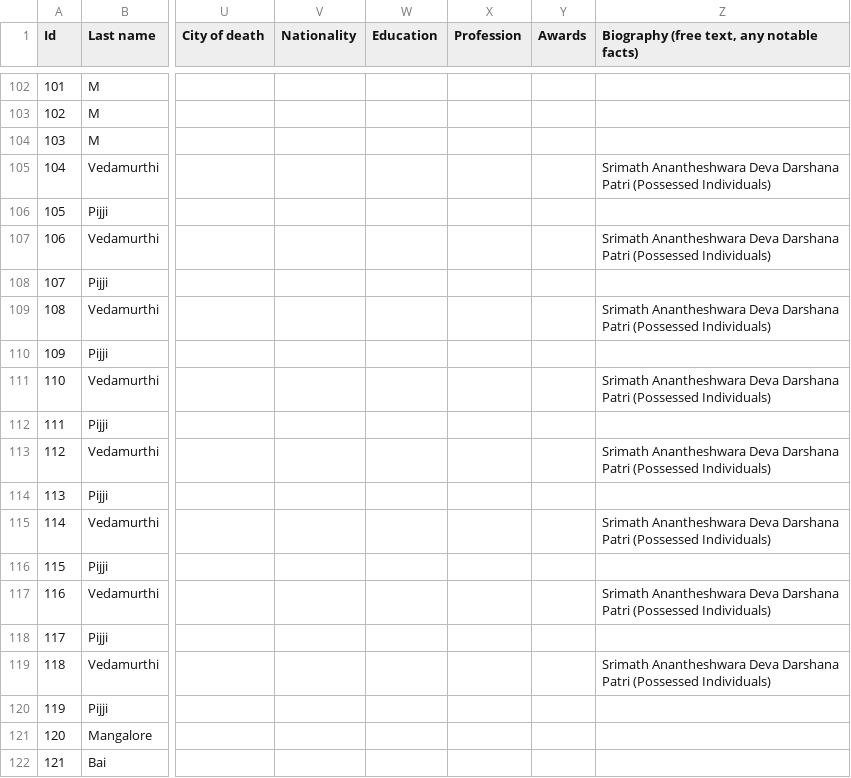
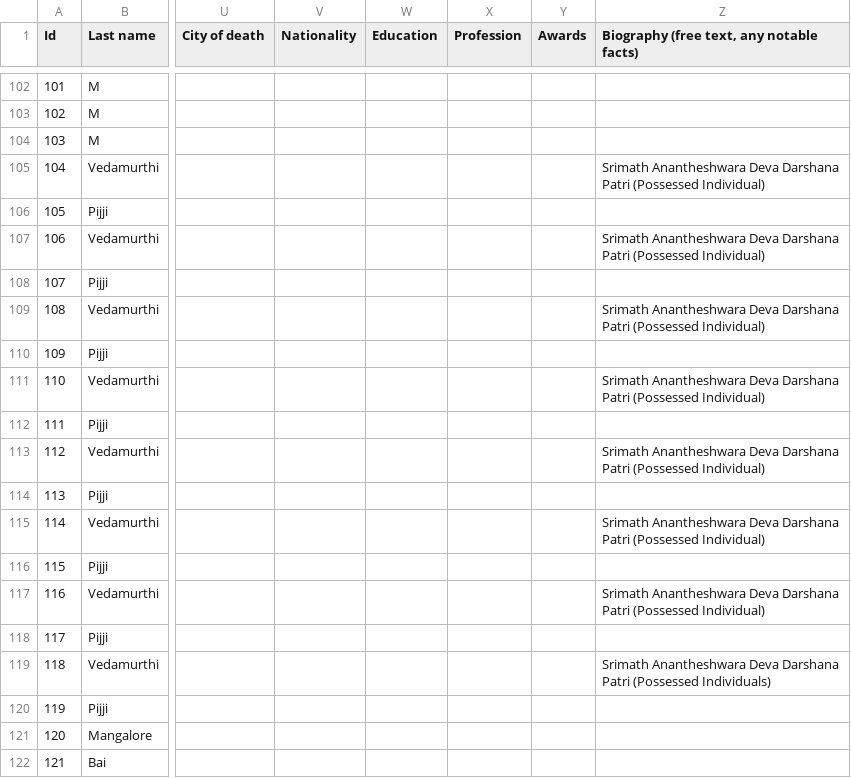
Before and after one commit to Karrot-Tech/family-tree, a CSV file: scripts/input/Family Tree Knots - People.csv, drawn as a sheet; only a part is shown, gaps mark what is left out; the diff names each change by its address in the sheet, - before the commit and + after, or states it on an @@ line.

Commit message:
typo

```diff
--- a/scripts/input/Family Tree Knots - People.csv
+++ b/scripts/input/Family Tree Knots - People.csv
-Z105: …Patri (Possessed Individuals)
+Z105: …Patri (Possessed Individual)
-Z107: …Patri (Possessed Individuals)
+Z107: …Patri (Possessed Individual)
-Z109: …Patri (Possessed Individuals)
+Z109: …Patri (Possessed Individual)
-Z111: …Patri (Possessed Individuals)
+Z111: …Patri (Possessed Individual)
-Z113: …Patri (Possessed Individuals)
+Z113: …Patri (Possessed Individual)
-Z115: …Patri (Possessed Individuals)
+Z115: …Patri (Possessed Individual)
-Z117: …Patri (Possessed Individuals)
+Z117: …Patri (Possessed Individual)
```
Also changed, not shown: 1 other file.
